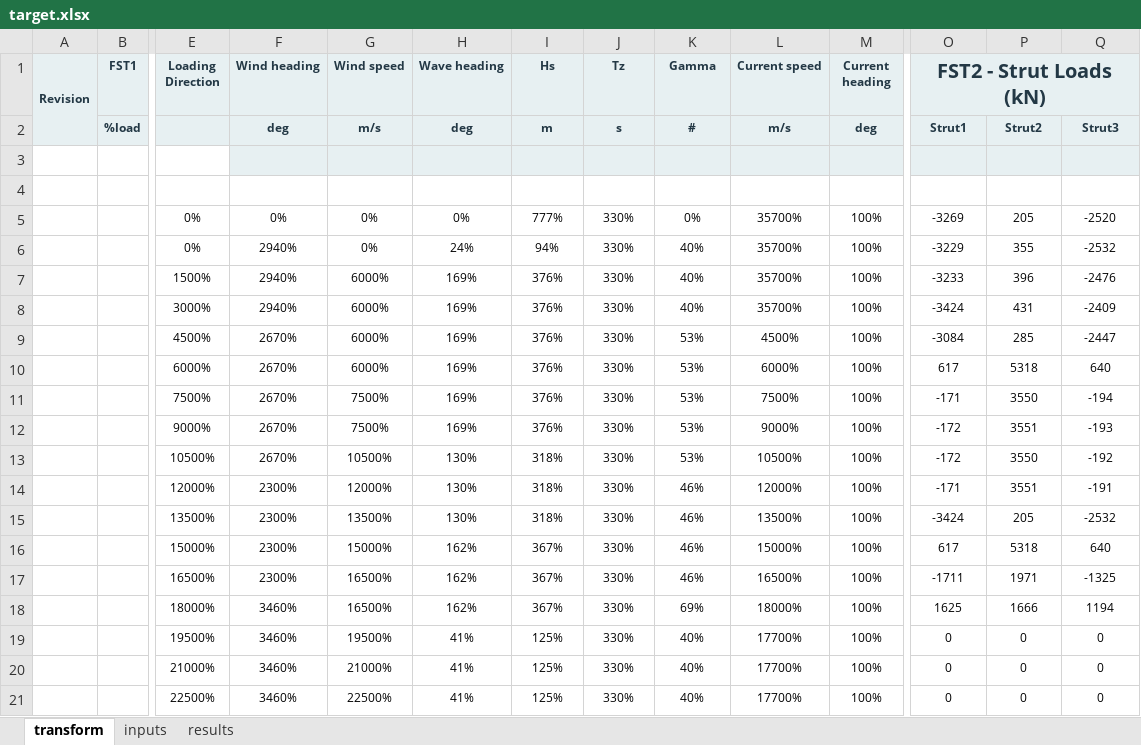
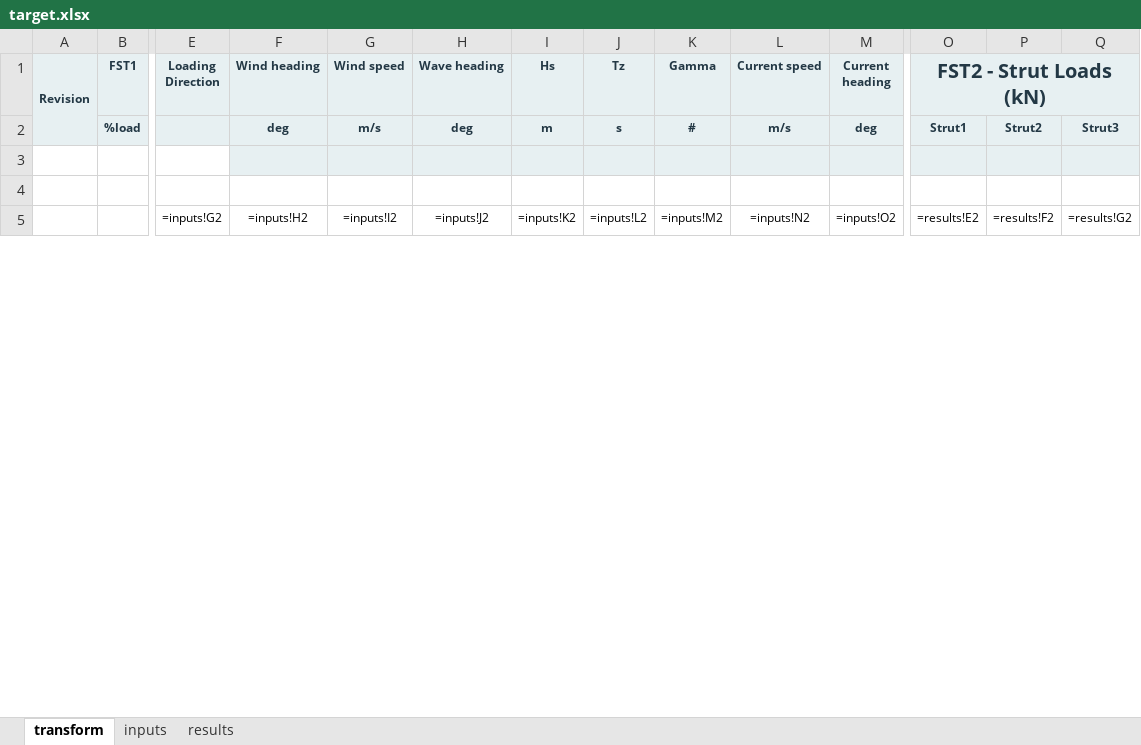
Before and after one commit to vamseeachanta/assetutilities, an Excel workbook: docs/modules/excel_utilities/another_folder/target.xlsx, sheet transform, drawn as a sheet; only a part is shown, gaps mark what is left out; values as stored, in another font and other column widths than the file's, no borders; formulas without a stored value are shown as written; conditional formats not drawn; removed rows and columns are numbered as before the commit, all else as after; rows hold the shown columns only; the diff covers the shown part only; the diff names each change by its address in the sheet, - before the commit and + after, or states it on an @@ line.

```diff
--- a/docs/modules/excel_utilities/another_folder/target.xlsx (sheet transform)
+++ b/docs/modules/excel_utilities/another_folder/target.xlsx (sheet transform)
-row 5:  |  | 0% | 0% | 0% | 0% | 777% | 330% | 0% | 35700% | 100% | -3269 | 205 | -2520
-row 6:  |  | 0% | 2940% | 0% | 24% | 94% | 330% | 40% | 35700% | 100% | -3229 | 355 | -2532
-row 7:  |  | 1500% | 2940% | 6000% | 169% | 376% | 330% | 40% | 35700% | 100% | -3233 | 396 | -2476
-row 8:  |  | 3000% | 2940% | 6000% | 169% | 376% | 330% | 40% | 35700% | 100% | -3424 | 431 | -2409
-row 9:  |  | 4500% | 2670% | 6000% | 169% | 376% | 330% | 53% | 4500% | 100% | -3084 | 285 | -2447
-row 10:  |  | 6000% | 2670% | 6000% | 169% | 376% | 330% | 53% | 6000% | 100% | 617 | 5318 | 640
-row 11:  |  | 7500% | 2670% | 7500% | 169% | 376% | 330% | 53% | 7500% | 100% | -171 | 3550 | -194
-row 12:  |  | 9000% | 2670% | 7500% | 169% | 376% | 330% | 53% | 9000% | 100% | -172 | 3551 | -193
-row 13:  |  | 10500% | 2670% | 10500% | 130% | 318% | 330% | 53% | 10500% | 100% | -172 | 3550 | -192
-row 14:  |  | 12000% | 2300% | 12000% | 130% | 318% | 330% | 46% | 12000% | 100% | -171 | 3551 | -191
-row 15:  |  | 13500% | 2300% | 13500% | 130% | 318% | 330% | 46% | 13500% | 100% | -3424 | 205 | -2532
-row 16:  |  | 15000% | 2300% | 15000% | 162% | 367% | 330% | 46% | 15000% | 100% | 617 | 5318 | 640
-row 17:  |  | 16500% | 2300% | 16500% | 162% | 367% | 330% | 46% | 16500% | 100% | -1711 | 1971 | -1325
-row 18:  |  | 18000% | 3460% | 16500% | 162% | 367% | 330% | 69% | 18000% | 100% | 1625 | 1666 | 1194
-row 19:  |  | 19500% | 3460% | 19500% | 41% | 125% | 330% | 40% | 17700% | 100% | 0 | 0 | 0
-row 20:  |  | 21000% | 3460% | 21000% | 41% | 125% | 330% | 40% | 17700% | 100% | 0 | 0 | 0
-row 21:  |  | 22500% | 3460% | 22500% | 41% | 125% | 330% | 40% | 17700% | 100% | 0 | 0 | 0
+row 5:  |  | =inputs!G2 | =inputs!H2 | =inputs!I2 | =inputs!J2 | =inputs!K2 | =inputs!L2 | =inputs!M2 | =inputs!N2 | =inputs!O2 | =results!E2 | =results!F2 | =results!G2
```
Also changed, not shown: 16 added rows elsewhere in this sheet, 7 other files.
